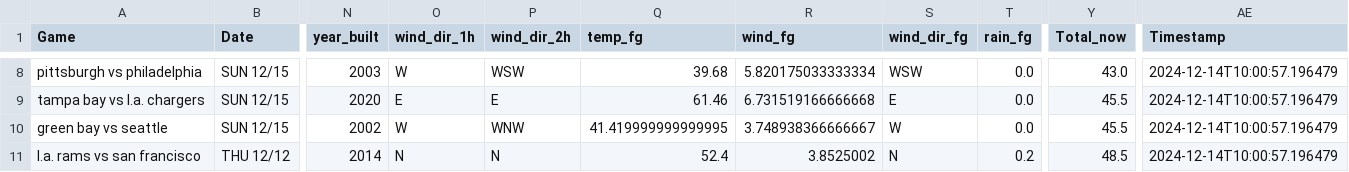
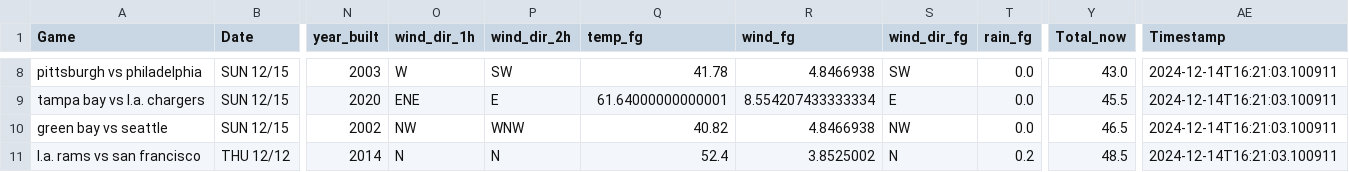
Before and after one commit to mslade50/football_weather, a CSV file: nfl_weather.csv, drawn as a sheet; only a part is shown, gaps mark what is left out; the diff covers the shown part only; the diff names each change by its address in the sheet, - before the commit and + after, or states it on an @@ line.

Commit message:
Update nfl_weather.csv with Timestamp 2024-12-14T16:21:03.100911

```diff
--- a/nfl_weather.csv
+++ b/nfl_weather.csv
-P8 (wind_dir_2h): WSW
+P8 (wind_dir_2h): SW
-Q8 (temp_fg): 39.68
+Q8 (temp_fg): 41.78
-R8 (wind_fg): 5.820175033333334
+R8 (wind_fg): 4.8466938
-S8 (wind_dir_fg): WSW
+S8 (wind_dir_fg): SW
-AE8:AE11 (Timestamp): 2024-12-14T10:00:57.196479
+AE8:AE11 (Timestamp): 2024-12-14T16:21:03.100911
-O9 (wind_dir_1h): E
+O9 (wind_dir_1h): ENE
-Q9 (temp_fg): 61.46
+Q9 (temp_fg): 61.64000000000001
-R9 (wind_fg): 6.731519166666668
+R9 (wind_fg): 8.554207433333334
-O10 (wind_dir_1h): W
+O10 (wind_dir_1h): NW
-Q10 (temp_fg): 41.419999999999995
+Q10 (temp_fg): 40.82
-R10 (wind_fg): 3.748938366666667
+R10 (wind_fg): 4.8466938
-S10 (wind_dir_fg): W
+S10 (wind_dir_fg): NW
-Y10 (Total_now): 45.5
+Y10 (Total_now): 46.5
```
Also changed, not shown: 1 added row, 1 removed row and 32 edited cells elsewhere in this file.
